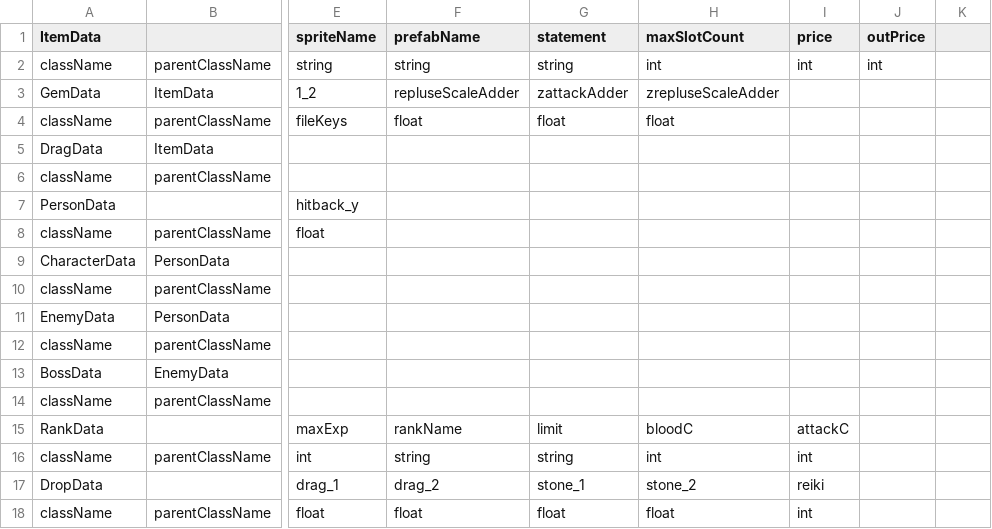
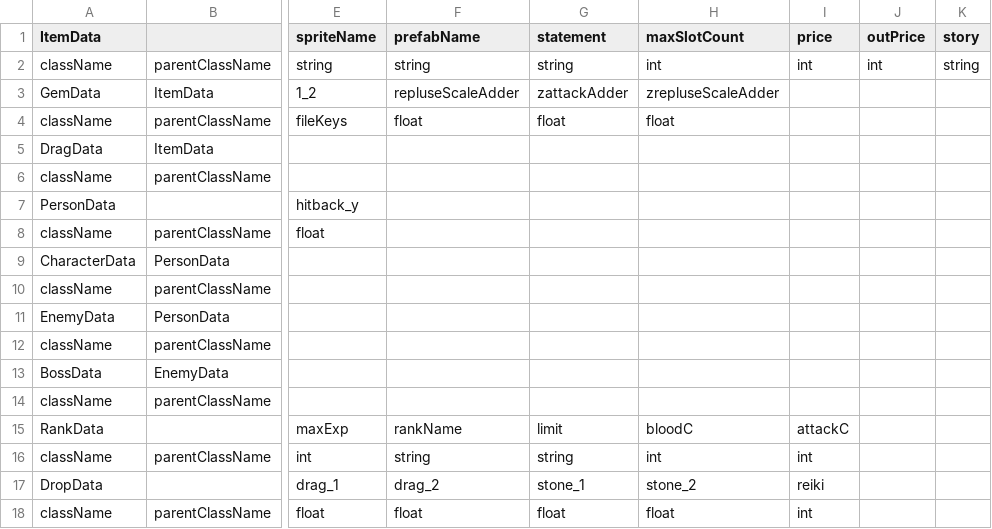
Before and after one commit to Zoroiscrying/HighFiveGameProject, a CSV file: HoldiayProjectHighFive/Assets/Resources/ClassFile/DataConfig.csv, drawn as a sheet; only a part is shown, gaps mark what is left out; the diff names each change by its address in the sheet, - before the commit and + after, or states it on an @@ line.

```diff
--- a/HoldiayProjectHighFive/Assets/Resources/ClassFile/DataConfig.csv
+++ b/HoldiayProjectHighFive/Assets/Resources/ClassFile/DataConfig.csv
-K1: (empty)
+K1: story
-K2 (story): (empty)
+K2 (story): string
```
Also changed, not shown: HoldiayProjectHighFive/Assets/Resources/ClassFile/DragData_1.csv, HoldiayProjectHighFive/Assets/Resources/ClassFile/DragData_2.csv, 46 other files.
